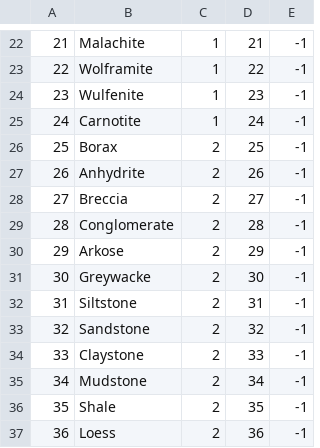
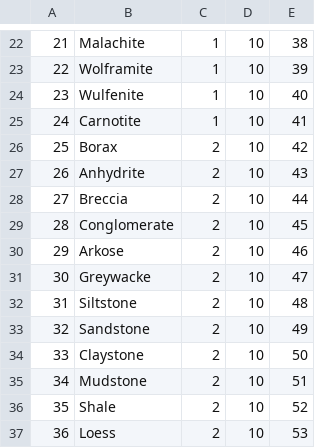
Before and after one commit to Empoliam/JarPG, a CSV file: JarPG/resources/rocks.csv, drawn as a sheet; only a part is shown, gaps mark what is left out; the diff covers the shown part only.

```diff
--- a/JarPG/resources/rocks.csv
+++ b/JarPG/resources/rocks.csv
@@ -22,16 +22,16 @@
-21,Malachite,1,21,-1
-22,Wolframite,1,22,-1
-23,Wulfenite,1,23,-1
-24,Carnotite,1,24,-1
-25,Borax,2,25,-1
-26,Anhydrite,2,26,-1
-27,Breccia,2,27,-1
-28,Conglomerate,2,28,-1
-29,Arkose,2,29,-1
-30,Greywacke,2,30,-1
-31,Siltstone,2,31,-1
-32,Sandstone,2,32,-1
-33,Claystone,2,33,-1
-34,Mudstone,2,34,-1
-35,Shale,2,35,-1
-36,Loess,2,36,-1
+21,Malachite,1,10,38
+22,Wolframite,1,10,39
+23,Wulfenite,1,10,40
+24,Carnotite,1,10,41
+25,Borax,2,10,42
+26,Anhydrite,2,10,43
+27,Breccia,2,10,44
+28,Conglomerate,2,10,45
+29,Arkose,2,10,46
+30,Greywacke,2,10,47
+31,Siltstone,2,10,48
+32,Sandstone,2,10,49
+33,Claystone,2,10,50
+34,Mudstone,2,10,51
+35,Shale,2,10,52
+36,Loess,2,10,53
```
Also changed, not shown: 121 edited cells elsewhere in this file, JarPG/resources/gemstones.csv, JarPG/resources/items.csv, 6 other files.
